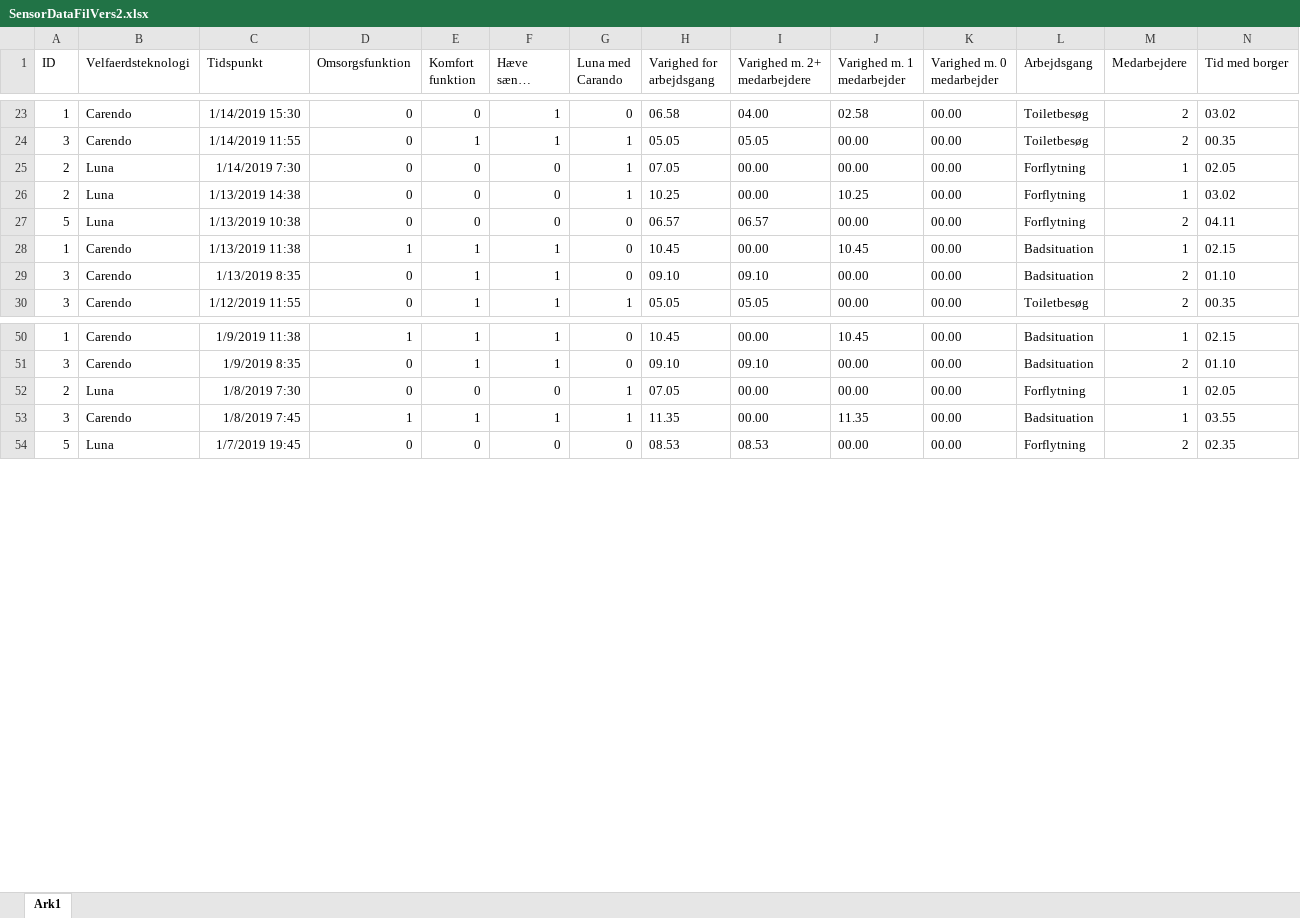
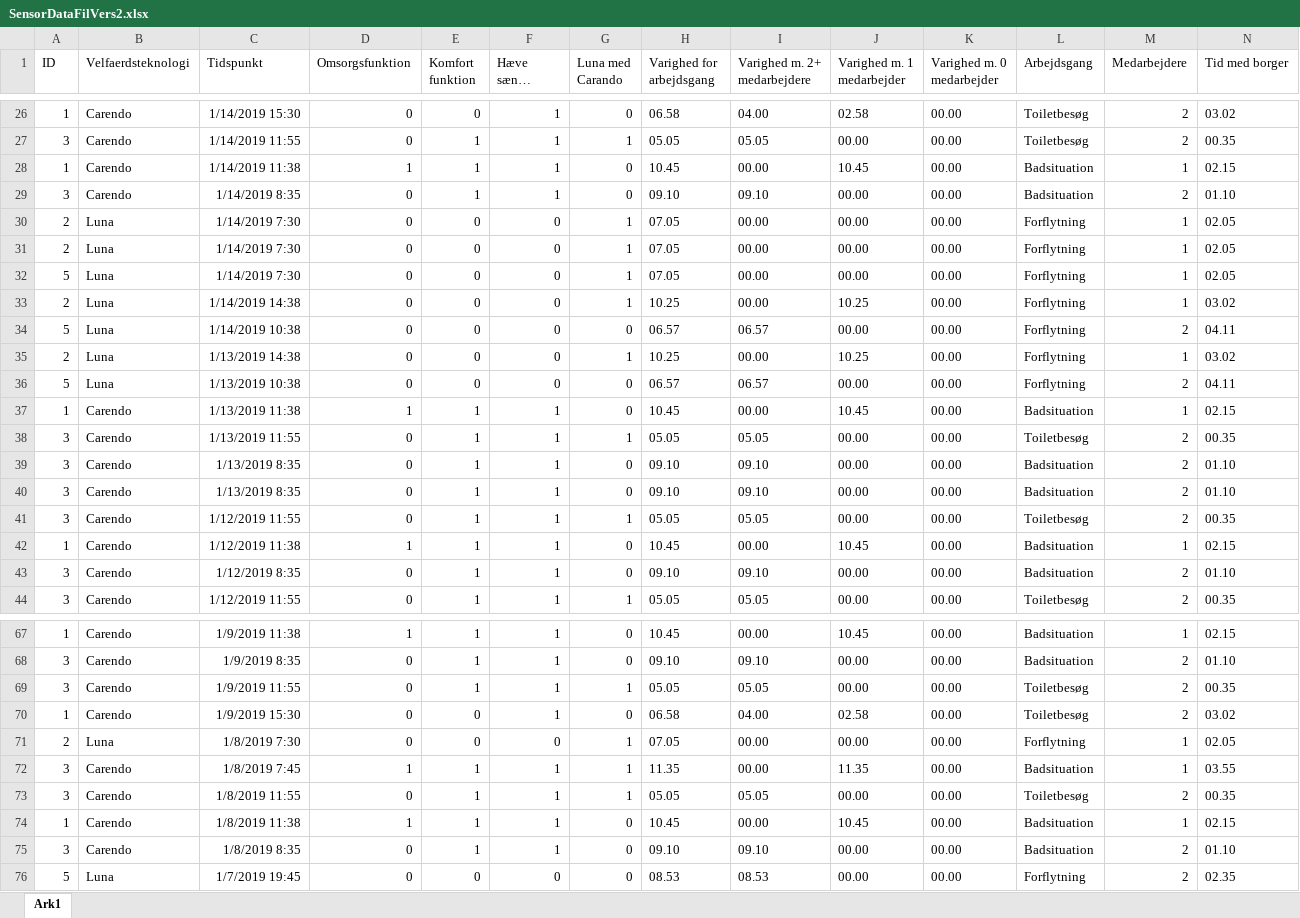
Before and after one commit to MelanieJensen93/Bachelor, an Excel workbook: SensorDataFilVers2.xlsx, sheet Ark1, drawn as a sheet; only a part is shown, gaps mark what is left out; long unchanged cells end in …; values as stored, in another font and other column widths than the file's, no borders; rows hold the shown columns only; the diff covers the shown part only; the diff names each change by its address in the sheet, - before the commit and + after, or states it on an @@ line.

```diff
--- a/SensorDataFilVers2.xlsx (sheet Ark1)
+++ b/SensorDataFilVers2.xlsx (sheet Ark1)
+row 28: 1 | Carendo | 1/14/2019 11:38 | 1 | 1 | 1 | 0 | 10.45 | 00.00 | 10.45 | 00.00 | Badsituation | 1 | 02.15
+row 29: 3 | Carendo | 1/14/2019 8:35 | 0 | 1 | 1 | 0 | 09.10 | 09.10 | 00.00 | 00.00 | Badsituation | 2 | 01.10
+row 31: 2 | Luna | 1/14/2019 7:30 | 0 | 0 | 0 | 1 | 07.05 | 00.00 | 00.00 | 00.00 | Forflytning | 1 | 02.05
+row 32: 5 | Luna | 1/14/2019 7:30 | 0 | 0 | 0 | 1 | 07.05 | 00.00 | 00.00 | 00.00 | Forflytning | 1 | 02.05
+row 33: 2 | Luna | 1/14/2019 14:38 | 0 | 0 | 0 | 1 | 10.25 | 00.00 | 10.25 | 00.00 | Forflytning | 1 | 03.02
+row 34: 5 | Luna | 1/14/2019 10:38 | 0 | 0 | 0 | 0 | 06.57 | 06.57 | 00.00 | 00.00 | Forflytning | 2 | 04.11
+row 38: 3 | Carendo | 1/13/2019 11:55 | 0 | 1 | 1 | 1 | 05.05 | 05.05 | 00.00 | 00.00 | Toiletbesøg | 2 | 00.35
+row 40: 3 | Carendo | 1/13/2019 8:35 | 0 | 1 | 1 | 0 | 09.10 | 09.10 | 00.00 | 00.00 | Badsituation | 2 | 01.10
+row 41: 3 | Carendo | 1/12/2019 11:55 | 0 | 1 | 1 | 1 | 05.05 | 05.05 | 00.00 | 00.00 | Toiletbesøg | 2 | 00.35
+row 42: 1 | Carendo | 1/12/2019 11:38 | 1 | 1 | 1 | 0 | 10.45 | 00.00 | 10.45 | 00.00 | Badsituation | 1 | 02.15
+row 43: 3 | Carendo | 1/12/2019 8:35 | 0 | 1 | 1 | 0 | 09.10 | 09.10 | 00.00 | 00.00 | Badsituation | 2 | 01.10
+row 69: 3 | Carendo | 1/9/2019 11:55 | 0 | 1 | 1 | 1 | 05.05 | 05.05 | 00.00 | 00.00 | Toiletbesøg | 2 | 00.35
+row 70: 1 | Carendo | 1/9/2019 15:30 | 0 | 0 | 1 | 0 | 06.58 | 04.00 | 02.58 | 00.00 | Toiletbesøg | 2 | 03.02
+row 73: 3 | Carendo | 1/8/2019 11:55 | 0 | 1 | 1 | 1 | 05.05 | 05.05 | 00.00 | 00.00 | Toiletbesøg | 2 | 00.35
+row 74: 1 | Carendo | 1/8/2019 11:38 | 1 | 1 | 1 | 0 | 10.45 | 00.00 | 10.45 | 00.00 | Badsituation | 1 | 02.15
+row 75: 3 | Carendo | 1/8/2019 8:35 | 0 | 1 | 1 | 0 | 09.10 | 09.10 | 00.00 | 00.00 | Badsituation | 2 | 01.10
```
Also changed, not shown: 29 added rows and 2 edited cells elsewhere in this sheet.
